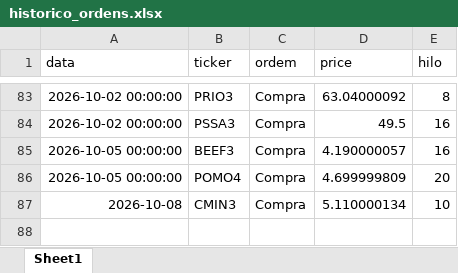
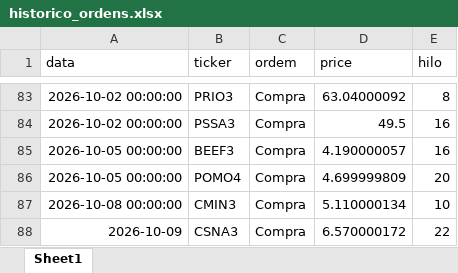
Before and after one commit to fpinto0416/hilo, an Excel workbook: historico_ordens.xlsx, sheet Sheet1, drawn as a sheet; only a part is shown, gaps mark what is left out; values as stored, in another font and other column widths than the file's, no borders; the diff names each change by its address in the sheet, - before the commit and + after, or states it on an @@ line.

```diff
--- a/historico_ordens.xlsx (sheet Sheet1)
+++ b/historico_ordens.xlsx (sheet Sheet1)
-A87 (data): 2026-10-08
+A87 (data): 2026-10-08 00:00:00
+row 88: 2026-10-09 | CSNA3 | Compra | 6.570000172 | 22
```
Also changed, not shown: historico_diario.xlsx.
